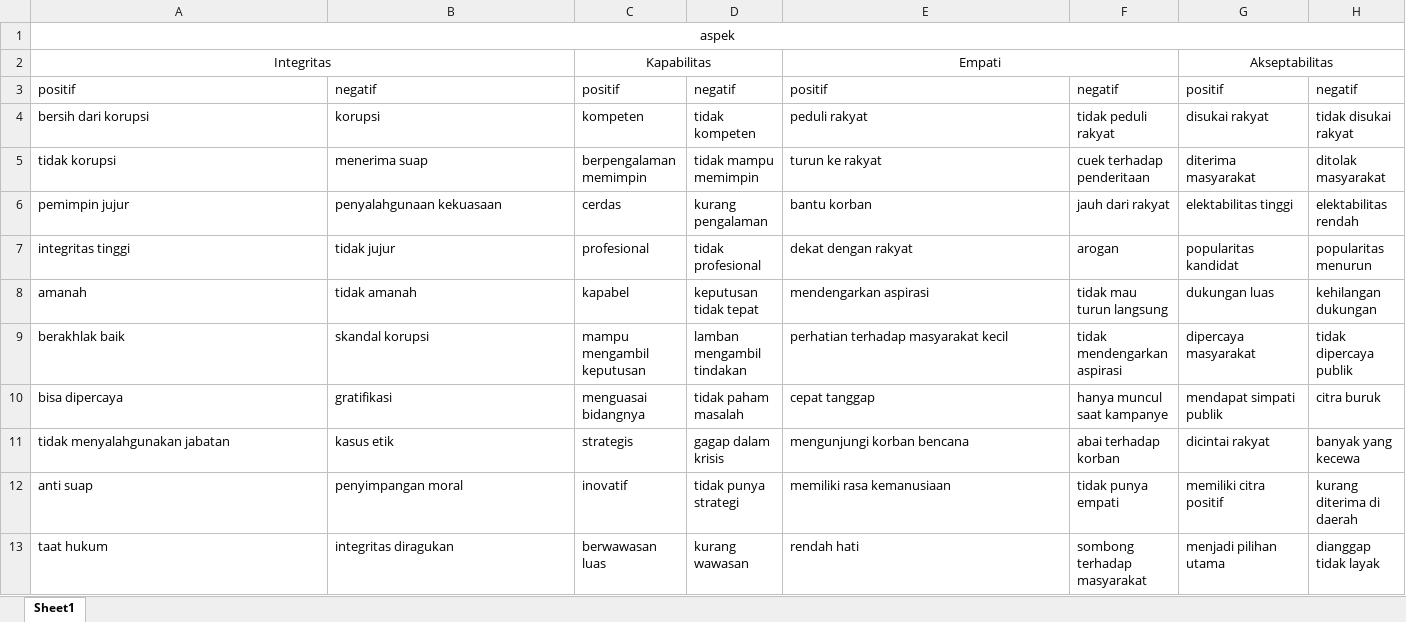
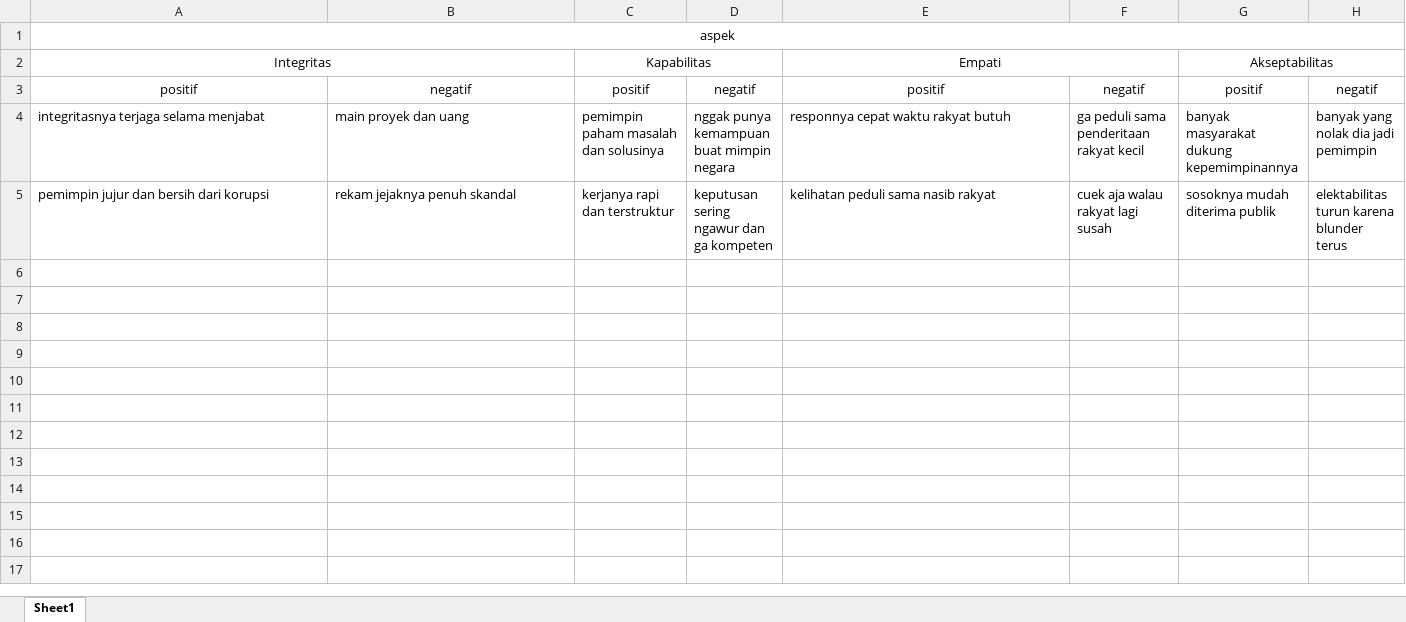
Before and after one commit to luthfilkhairi/ABSA-Transformer-Pemilu2024, an Excel workbook: docs/korpus ABSA.xlsx, sheet Sheet1, drawn as a sheet; only a part is shown; values as stored, in another font and other column widths than the file's, no borders; removed rows and columns are numbered as before the commit, all else as after; rows hold the shown columns only; the diff covers the shown part only; the diff names each change by its address in the sheet, - before the commit and + after, or states it on an @@ line.

Commit message:
tambahan data positif dan negatif

```diff
--- a/docs/korpus ABSA.xlsx (sheet Sheet1)
+++ b/docs/korpus ABSA.xlsx (sheet Sheet1)
-A3:H3 alignment: left
+A3:H3 alignment: center
-row 4: bersih dari korupsi | korupsi | kompeten | tidak kompeten | peduli rakyat | tidak peduli rakyat | disukai rakyat | tidak disukai rakyat
-row 5: tidak korupsi | menerima suap | berpengalaman memimpin | tidak mampu memimpin | turun ke rakyat | cuek terhadap penderitaan | diterima masyarakat | ditolak masyarakat
-row 6: pemimpin jujur | penyalahgunaan kekuasaan | cerdas | kurang pengalaman | bantu korban | jauh dari rakyat | elektabilitas tinggi | elektabilitas rendah
-row 7: integritas tinggi | tidak jujur | profesional | tidak profesional | dekat dengan rakyat | arogan | popularitas kandidat | popularitas menurun
-row 8: amanah | tidak amanah | kapabel | keputusan tidak tepat | mendengarkan aspirasi | tidak mau turun langsung | dukungan luas | kehilangan dukungan
-row 9: berakhlak baik | skandal korupsi | mampu mengambil keputusan | lamban mengambil tindakan | perhatian terhadap masyarakat kecil | tidak mendengarkan aspirasi | dipercaya masyarakat | tidak dipercaya publik
-row 10: bisa dipercaya | gratifikasi | menguasai bidangnya | tidak paham masalah | cepat tanggap | hanya muncul saat kampanye | mendapat simpati publik | citra buruk
-row 11: tidak menyalahgunakan jabatan | kasus etik | strategis | gagap dalam krisis | mengunjungi korban bencana | abai terhadap korban | dicintai rakyat | banyak yang kecewa
-row 12: anti suap | penyimpangan moral | inovatif | tidak punya strategi | memiliki rasa kemanusiaan | tidak punya empati | memiliki citra positif | kurang diterima di daerah
-row 13: taat hukum | integritas diragukan | berwawasan luas | kurang wawasan | rendah hati | sombong terhadap masyarakat | menjadi pilihan utama | dianggap tidak layak
+row 4: integritasnya terjaga selama menjabat | main proyek dan uang | pemimpin paham masalah dan solusinya | nggak punya kemampuan buat mimpin negara | responnya cepat waktu rakyat butuh | ga peduli sama penderitaan rakyat kecil | banyak masyarakat dukung kepemimpinannya | banyak yang nolak dia jadi pemimpin
+row 5: pemimpin jujur dan bersih dari korupsi | rekam jejaknya penuh skandal | kerjanya rapi dan terstruktur | keputusan sering ngawur dan ga kompeten | kelihatan peduli sama nasib rakyat | cuek aja walau rakyat lagi susah | sosoknya mudah diterima publik | elektabilitas turun karena blunder terus
```
Also changed, not shown: cell formats elsewhere in this sheet, 12 other files.
